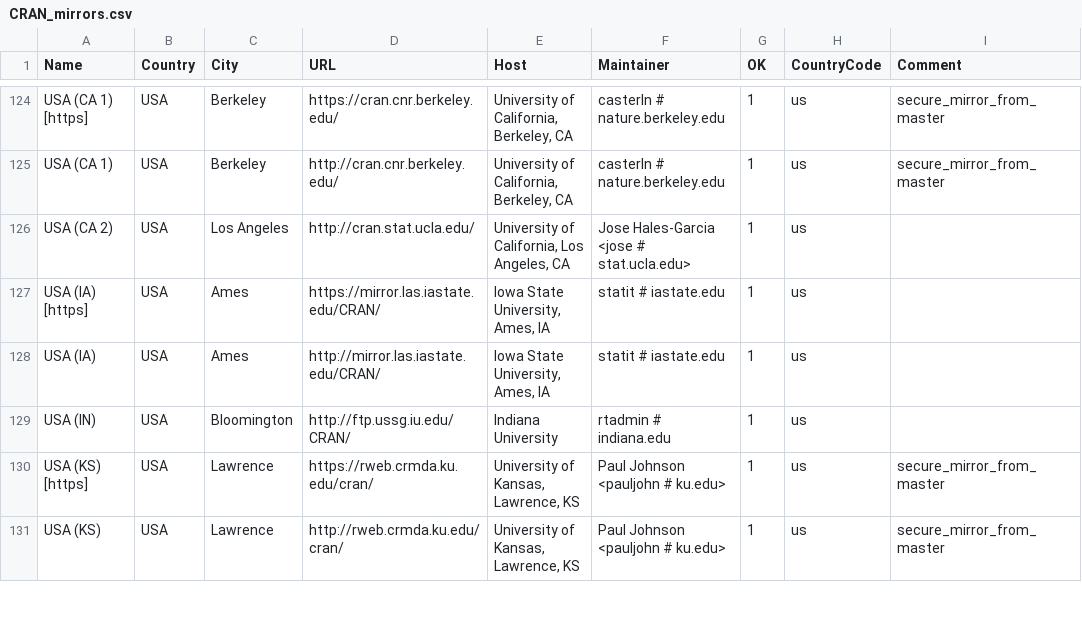
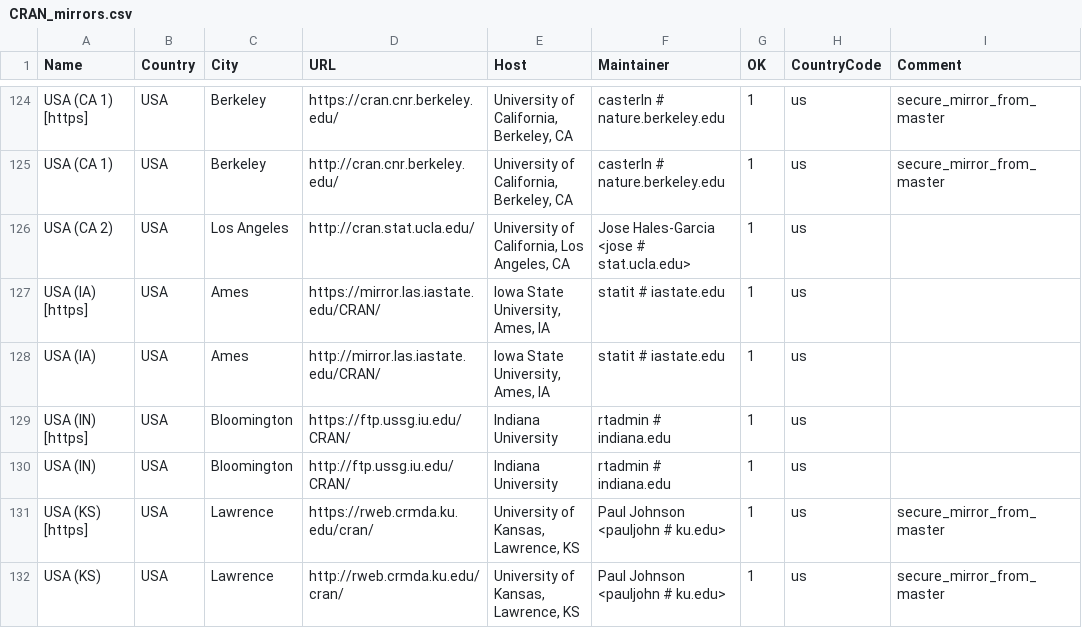
Before and after one commit to minux/R, a CSV file: doc/CRAN_mirrors.csv, drawn as a sheet; only a part is shown, gaps mark what is left out; the diff names each change by its address in the sheet, - before the commit and + after, or states it on an @@ line.

Commit message:
Updated.
git-svn-id: https://svn.r-project.org/R/trunk@71617 00db46b3-68df-0310-9c12-caf00c1e9a41

```diff
--- a/doc/CRAN_mirrors.csv
+++ b/doc/CRAN_mirrors.csv
+row 129: USA (IN) [https] | USA | Bloomington | https://ftp.ussg.iu.edu/CRAN/ | Indiana University | rtadmin # indiana.edu | 1 | us
```
